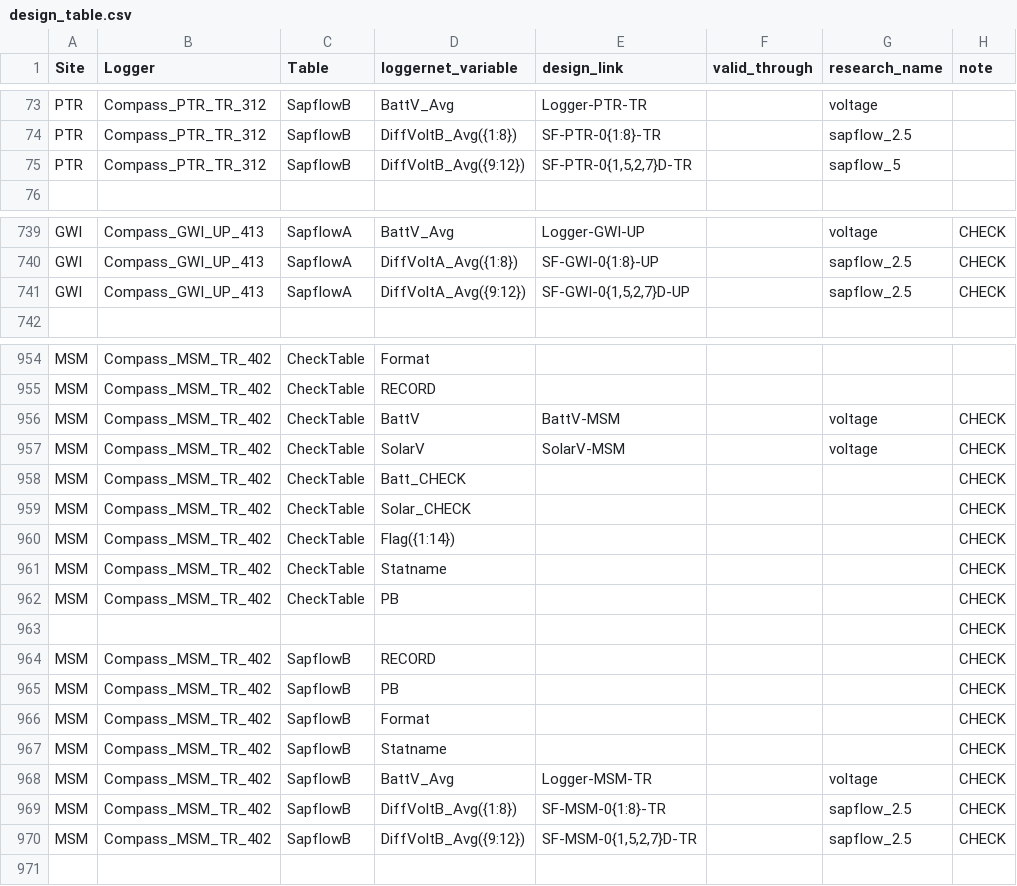
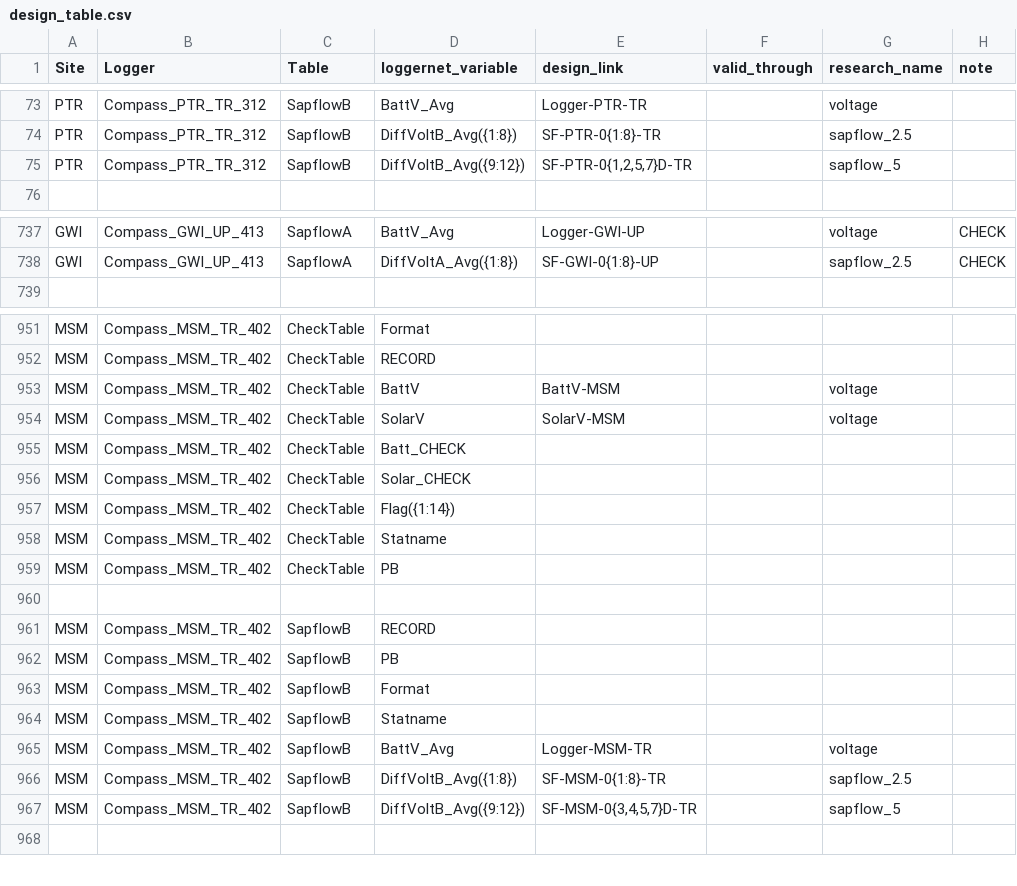
Before and after one commit to COMPASS-DOE/data-workflows, a CSV file: synoptic/data_TEST/design_table.csv, drawn as a sheet; only a part is shown, gaps mark what is left out; the diff covers the shown part only.

Commit message:
Update design_table.csv

```diff
--- a/synoptic/data_TEST/design_table.csv
+++ b/synoptic/data_TEST/design_table.csv
@@ -74,3 +74,3 @@ PTR,Compass_PTR_TR_312,SapflowB,BattV_Avg,Logger-PTR-TR,,voltage,
 PTR,Compass_PTR_TR_312,SapflowB,DiffVoltB_Avg({1:8}),SF-PTR-0{1:8}-TR,,sapflow_2.5,
-PTR,Compass_PTR_TR_312,SapflowB,DiffVoltB_Avg({9:12}),"SF-PTR-0{1,5,2,7}D-TR",,sapflow_5,
+PTR,Compass_PTR_TR_312,SapflowB,DiffVoltB_Avg({9:12}),"SF-PTR-0{1,2,5,7}D-TR",,sapflow_5,
 ,,,,,,,
@@ -740,3 +738,2 @@ GWI,Compass_GWI_UP_413,SapflowA,BattV_Avg,Logger-GWI-UP,,voltage,CHECK
 GWI,Compass_GWI_UP_413,SapflowA,DiffVoltA_Avg({1:8}),SF-GWI-0{1:8}-UP,,sapflow_2.5,CHECK
-GWI,Compass_GWI_UP_413,SapflowA,DiffVoltA_Avg({9:12}),"SF-GWI-0{1,5,2,7}D-UP",,sapflow_2.5,CHECK
 ,,,,,,,
@@ -955,17 +952,17 @@ MSM,Compass_MSM_TR_402,CheckTable,Format,,,,
 MSM,Compass_MSM_TR_402,CheckTable,RECORD,,,,
-MSM,Compass_MSM_TR_402,CheckTable,BattV,BattV-MSM,,voltage,CHECK
-MSM,Compass_MSM_TR_402,CheckTable,SolarV,SolarV-MSM,,voltage,CHECK
-MSM,Compass_MSM_TR_402,CheckTable,Batt_CHECK,,,,CHECK
-MSM,Compass_MSM_TR_402,CheckTable,Solar_CHECK,,,,CHECK
-MSM,Compass_MSM_TR_402,CheckTable,Flag({1:14}),,,,CHECK
-MSM,Compass_MSM_TR_402,CheckTable,Statname,,,,CHECK
-MSM,Compass_MSM_TR_402,CheckTable,PB,,,,CHECK
-,,,,,,,CHECK
-MSM,Compass_MSM_TR_402,SapflowB,RECORD,,,,CHECK
-MSM,Compass_MSM_TR_402,SapflowB,PB,,,,CHECK
-MSM,Compass_MSM_TR_402,SapflowB,Format,,,,CHECK
-MSM,Compass_MSM_TR_402,SapflowB,Statname,,,,CHECK
-MSM,Compass_MSM_TR_402,SapflowB,BattV_Avg,Logger-MSM-TR,,voltage,CHECK
-MSM,Compass_MSM_TR_402,SapflowB,DiffVoltB_Avg({1:8}),SF-MSM-0{1:8}-TR,,sapflow_2.5,CHECK
-MSM,Compass_MSM_TR_402,SapflowB,DiffVoltB_Avg({9:12}),"SF-MSM-0{1,5,2,7}D-TR",,sapflow_2.5,CHECK
+MSM,Compass_MSM_TR_402,CheckTable,BattV,BattV-MSM,,voltage,
+MSM,Compass_MSM_TR_402,CheckTable,SolarV,SolarV-MSM,,voltage,
+MSM,Compass_MSM_TR_402,CheckTable,Batt_CHECK,,,,
+MSM,Compass_MSM_TR_402,CheckTable,Solar_CHECK,,,,
+MSM,Compass_MSM_TR_402,CheckTable,Flag({1:14}),,,,
+MSM,Compass_MSM_TR_402,CheckTable,Statname,,,,
+MSM,Compass_MSM_TR_402,CheckTable,PB,,,,
+,,,,,,,
+MSM,Compass_MSM_TR_402,SapflowB,RECORD,,,,
+MSM,Compass_MSM_TR_402,SapflowB,PB,,,,
+MSM,Compass_MSM_TR_402,SapflowB,Format,,,,
+MSM,Compass_MSM_TR_402,SapflowB,Statname,,,,
+MSM,Compass_MSM_TR_402,SapflowB,BattV_Avg,Logger-MSM-TR,,voltage,
+MSM,Compass_MSM_TR_402,SapflowB,DiffVoltB_Avg({1:8}),SF-MSM-0{1:8}-TR,,sapflow_2.5,
+MSM,Compass_MSM_TR_402,SapflowB,DiffVoltB_Avg({9:12}),"SF-MSM-0{3,4,5,7}D-TR",,sapflow_5,
 ,,,,,,,
```
Also changed, not shown: 4 removed rows and 146 edited cells elsewhere in this file.
